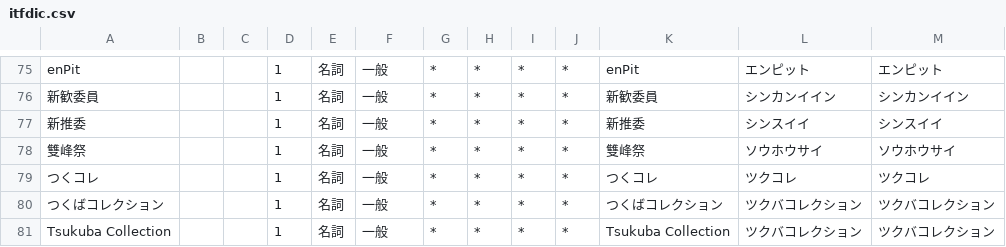
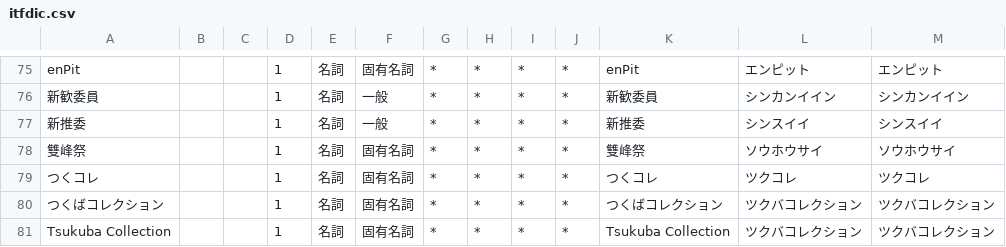
Before and after one commit to nandenjin/itfdic, a CSV file: src/itfdic.csv, drawn as a sheet; only a part is shown, gaps mark what is left out; the diff covers the shown part only; the diff names each change by its address in the sheet, - before the commit and + after, or states it on an @@ line.

Commit message:
Update type of words 一般 -> 固有名詞

```diff
--- a/src/itfdic.csv
+++ b/src/itfdic.csv
-F75: 一般
+F75: 固有名詞
-F78:F81: 一般
+F78:F81: 固有名詞
```
Also changed, not shown: 50 edited cells elsewhere in this file.
